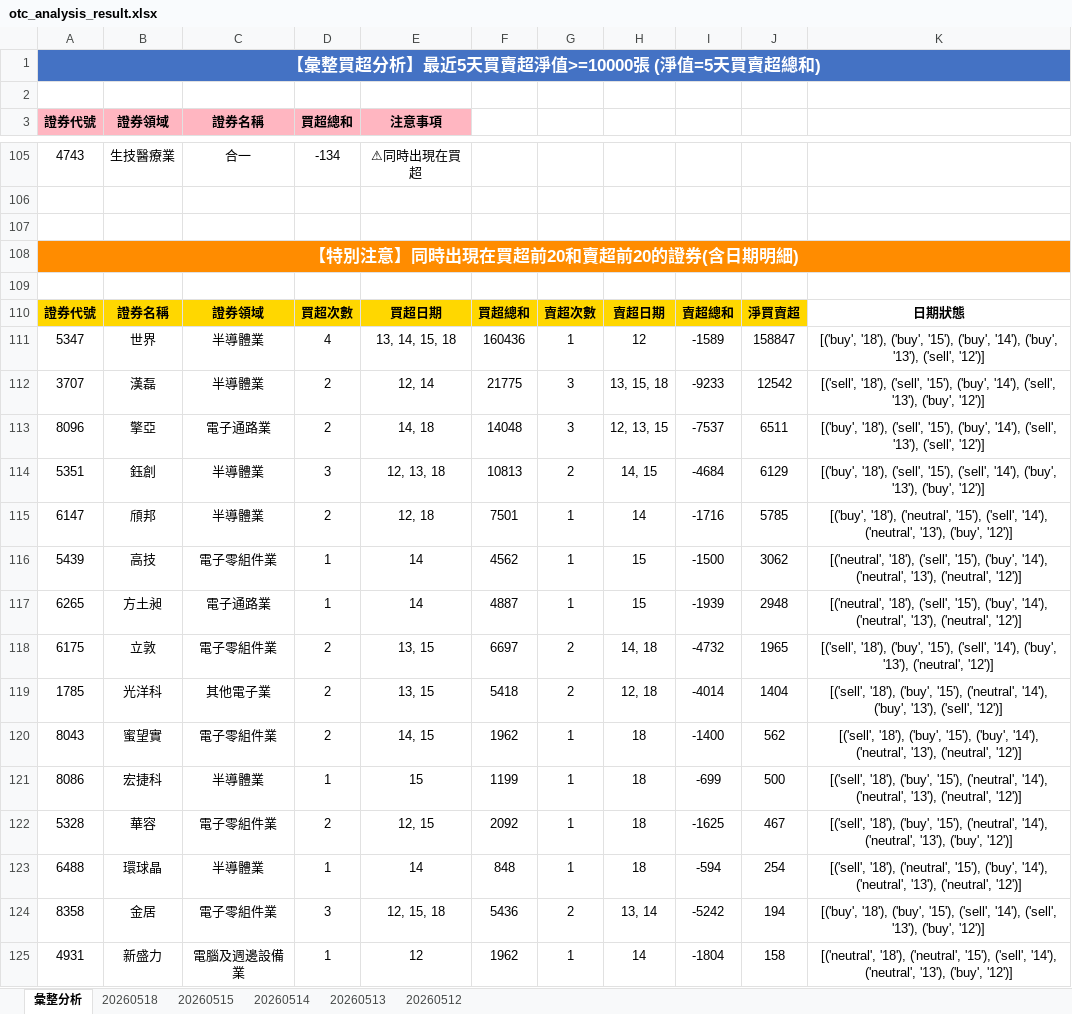
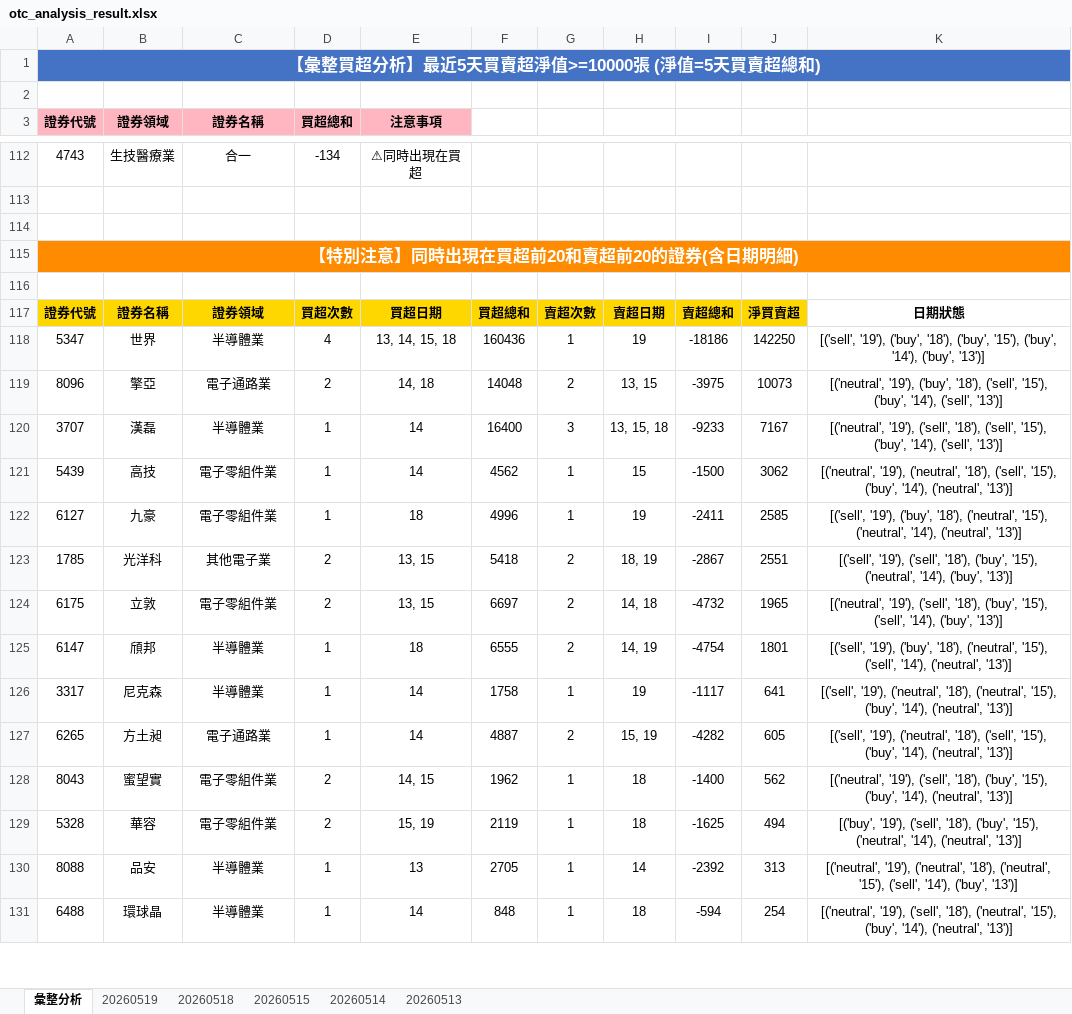
Before and after one commit to ccupcpop/GetDailyStock, an Excel workbook: StockInfo/otc_analysis_result.xlsx, sheet 彙整分析, drawn as a sheet; only a part is shown, gaps mark what is left out; values as stored, in another font and other column widths than the file's, no borders; removed rows and columns are numbered as before the commit, all else as after; the diff covers the shown part only; the diff names each change by its address in the sheet, - before the commit and + after, or states it on an @@ line.

```diff
--- a/StockInfo/otc_analysis_result.xlsx (sheet 彙整分析)
+++ b/StockInfo/otc_analysis_result.xlsx (sheet 彙整分析)
-sheet tab: 20260512
+sheet tab: 20260519
-H118: 12
+H118: 19
-I118: -1589
+I118: -18186
-J118: 158847
+J118: 142250
-K118: [('buy', '18'), ('buy', '15'), ('buy', '14'), ('buy', '13'), ('sell', '12')]
+K118: [('sell', '19'), ('buy', '18'), ('buy', '15'), ('buy', '14'), ('buy', '13')]
-row 112: 3707 | 漢磊 | 半導體業 | 2 | 12, 14 | 21775 | 3 | 13, 15, 18 | -9233 | 12542 | [('sell', '18'), ('sell', '15'), ('buy', '14'), ('sell', '13'), ('buy', '12')]
-G119: 3
+G119: 2
-H119: 12, 13, 15
+H119: 13, 15
-I119: -7537
+I119: -3975
-J119: 6511
+J119: 10073
-K119: [('buy', '18'), ('sell', '15'), ('buy', '14'), ('sell', '13'), ('sell', '12')]
+K119: [('neutral', '19'), ('buy', '18'), ('sell', '15'), ('buy', '14'), ('sell', '13')]
-row 114: 5351 | 鈺創 | 半導體業 | 3 | 12, 13, 18 | 10813 | 2 | 14, 15 | -4684 | 6129 | [('buy', '18'), ('sell', '15'), ('sell', '14'), ('buy', '13'), ('buy', '12')]
-row 115: 6147 | 頎邦 | 半導體業 | 2 | 12, 18 | 7501 | 1 | 14 | -1716 | 5785 | [('buy', '18'), ('neutral', '15'), ('sell', '14'), ('neutral', '13'), ('buy', '12')]
+row 120: 3707 | 漢磊 | 半導體業 | 1 | 14 | 16400 | 3 | 13, 15, 18 | -9233 | 7167 | [('neutral', '19'), ('sell', '18'), ('sell', '15'), ('buy', '14'), ('sell', '13')]
-K121: [('neutral', '18'), ('sell', '15'), ('buy', '14'), ('neutral', '13'), ('neutral', '12')]
+K121: [('neutral', '19'), ('neutral', '18'), ('sell', '15'), ('buy', '14'), ('neutral', '13')]
-row 117: 6265 | 方土昶 | 電子通路業 | 1 | 14 | 4887 | 1 | 15 | -1939 | 2948 | [('neutral', '18'), ('sell', '15'), ('buy', '14'), ('neutral', '13'), ('neutral', '12')]
+row 122: 6127 | 九豪 | 電子零組件業 | 1 | 18 | 4996 | 1 | 19 | -2411 | 2585 | [('sell', '19'), ('buy', '18'), ('neutral', '15'), ('neutral', '14'), ('neutral', '13')]
+row 123: 1785 | 光洋科 | 其他電子業 | 2 | 13, 15 | 5418 | 2 | 18, 19 | -2867 | 2551 | [('sell', '19'), ('sell', '18'), ('buy', '15'), ('neutral', '14'), ('buy', '13')]
-K124: [('sell', '18'), ('buy', '15'), ('sell', '14'), ('buy', '13'), ('neutral', '12')]
+K124: [('neutral', '19'), ('sell', '18'), ('buy', '15'), ('sell', '14'), ('buy', '13')]
-row 119: 1785 | 光洋科 | 其他電子業 | 2 | 13, 15 | 5418 | 2 | 12, 18 | -4014 | 1404 | [('sell', '18'), ('buy', '15'), ('neutral', '14'), ('buy', '13'), ('sell', '12')]
+row 125: 6147 | 頎邦 | 半導體業 | 1 | 18 | 6555 | 2 | 14, 19 | -4754 | 1801 | [('sell', '19'), ('buy', '18'), ('neutral', '15'), ('sell', '14'), ('neutral', '13')]
+row 126: 3317 | 尼克森 | 半導體業 | 1 | 14 | 1758 | 1 | 19 | -1117 | 641 | [('sell', '19'), ('neutral', '18'), ('neutral', '15'), ('buy', '14'), ('neutral', '13')]
+row 127: 6265 | 方土昶 | 電子通路業 | 1 | 14 | 4887 | 2 | 15, 19 | -4282 | 605 | [('sell', '19'), ('neutral', '18'), ('sell', '15'), ('buy', '14'), ('neutral', '13')]
-K128: [('sell', '18'), ('buy', '15'), ('buy', '14'), ('neutral', '13'), ('neutral', '12')]
+K128: [('neutral', '19'), ('sell', '18'), ('buy', '15'), ('buy', '14'), ('neutral', '13')]
-row 121: 8086 | 宏捷科 | 半導體業 | 1 | 15 | 1199 | 1 | 18 | -699 | 500 | [('sell', '18'), ('buy', '15'), ('neutral', '14'), ('neutral', '13'), ('neutral', '12')]
-E129 (注意事項): 12, 15
+E129 (注意事項): 15, 19
-F129: 2092
+F129: 2119
-J129: 467
+J129: 494
-K129: [('sell', '18'), ('buy', '15'), ('neutral', '14'), ('neutral', '13'), ('buy', '12')]
+K129: [('buy', '19'), ('sell', '18'), ('buy', '15'), ('neutral', '14'), ('neutral', '13')]
+row 130: 8088 | 品安 | 半導體業 | 1 | 13 | 2705 | 1 | 14 | -2392 | 313 | [('neutral', '19'), ('neutral', '18'), ('neutral', '15'), ('sell', '14'), ('buy', '13')]
-K131: [('sell', '18'), ('neutral', '15'), ('buy', '14'), ('neutral', '13'), ('neutral', '12')]
+K131: [('neutral', '19'), ('sell', '18'), ('neutral', '15'), ('buy', '14'), ('neutral', '13')]
-row 124: 8358 | 金居 | 電子零組件業 | 3 | 12, 15, 18 | 5436 | 2 | 13, 14 | -5242 | 194 | [('buy', '18'), ('buy', '15'), ('sell', '14'), ('sell', '13'), ('buy', '12')]
-row 125: 4931 | 新盛力 | 電腦及週邊設備業 | 1 | 12 | 1962 | 1 | 14 | -1804 | 158 | [('neutral', '18'), ('neutral', '15'), ('sell', '14'), ('neutral', '13'), ('buy', '12')]
```
Also changed, not shown: 63 added rows, 53 removed rows and 22 edited cells elsewhere in this sheet, sheet 20260518, StockInfo/tse_analysis_result.xlsx, 8 other files.
